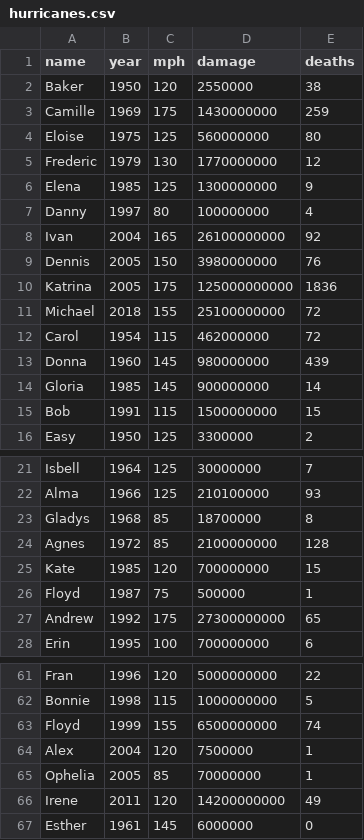
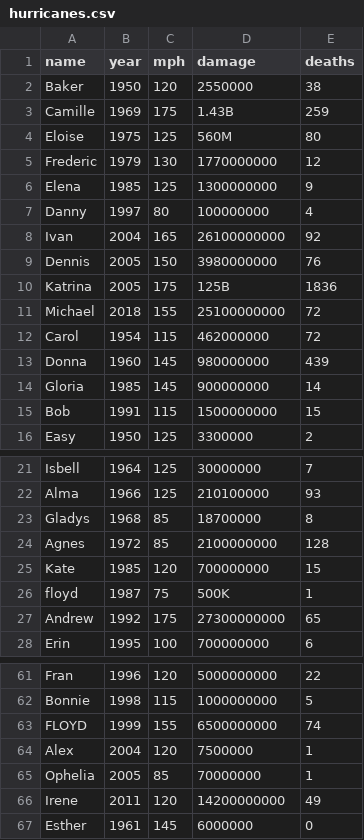
Before and after one commit to tylerharter/cs301-projects, a CSV file: spring19/p5/hurricanes.csv, drawn as a sheet; only a part is shown, gaps mark what is left out.

Commit message:
post revised tests, proj, and data

```diff
--- a/spring19/p5/hurricanes.csv
+++ b/spring19/p5/hurricanes.csv
@@ -2,4 +2,4 @@ name,year,mph,damage,deaths
 Baker,1950,120,2550000,38
-Camille,1969,175,1430000000,259
-Eloise,1975,125,560000000,80
+Camille,1969,175,1.43B,259
+Eloise,1975,125,560M,80
 Frederic,1979,130,1770000000,12
@@ -9,3 +9,3 @@ Ivan,2004,165,26100000000,92
 Dennis,2005,150,3980000000,76
-Katrina,2005,175,125000000000,1836
+Katrina,2005,175,125B,1836
 Michael,2018,155,25100000000,72
@@ -25,3 +25,3 @@ Agnes,1972,85,2100000000,128
 Kate,1985,120,700000000,15
-Floyd,1987,75,500000,1
+floyd,1987,75,500K,1
 Andrew,1992,175,27300000000,65
@@ -62,3 +62,3 @@ Fran,1996,120,5000000000,22
 Bonnie,1998,115,1000000000,5
-Floyd,1999,155,6500000000,74
+FLOYD,1999,155,6500000000,74
 Alex,2004,120,7500000,1
```
Also changed, not shown: 3 other files.
